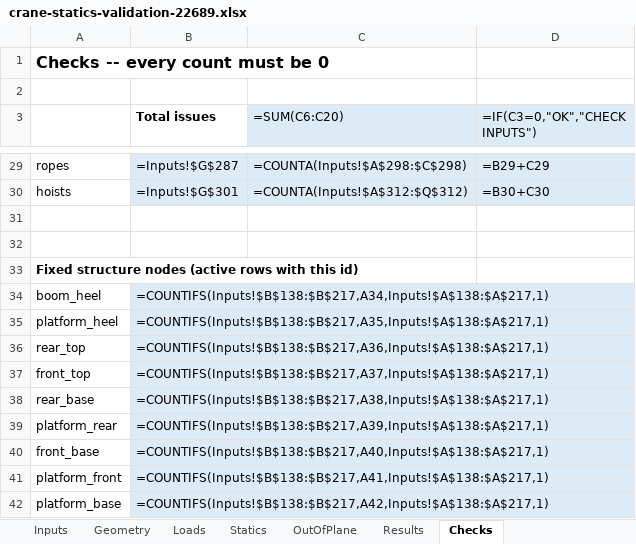
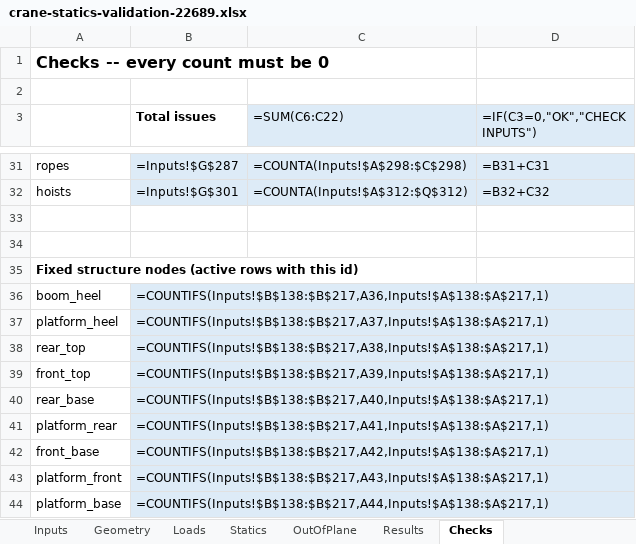
Before and after one commit to bartreef-NOV/crane-statics, an Excel workbook: docs/crane-statics-validation-22689.xlsx, sheet Checks, drawn as a sheet; only a part is shown, gaps mark what is left out; values as stored, in another font and other column widths than the file's, no borders; formulas without a stored value are shown as written; conditional formats not drawn; addresses are those after the commit; the diff covers the shown part only; the diff names each change by its address in the sheet, - before the commit and + after, or states it on an @@ line.

Commit message:
Guide: row insertion, dropdown and Protected View notes, --capacity, new checks; regenerate workbook

```diff
--- a/docs/crane-statics-validation-22689.xlsx (sheet Checks)
+++ b/docs/crane-statics-validation-22689.xlsx (sheet Checks)
-C3: =SUM(C6:C20)
+C3: =SUM(C6:C22)
-D31 (=IF(C3=0,"OK","CHECK INPUTS")): =B29+C29
+D31 (=IF(C3=0,"OK","CHECK INPUTS")): =B31+C31
-D32 (=IF(C3=0,"OK","CHECK INPUTS")): =B30+C30
+D32 (=IF(C3=0,"OK","CHECK INPUTS")): =B32+C32
-B36 (Total issues): =COUNTIFS(Inputs!$B$138:$B$217,A34,Inputs!$A$138:$A$217,1)
+B36 (Total issues): =COUNTIFS(Inputs!$B$138:$B$217,A36,Inputs!$A$138:$A$217,1)
-B37 (Total issues): =COUNTIFS(Inputs!$B$138:$B$217,A35,Inputs!$A$138:$A$217,1)
+B37 (Total issues): =COUNTIFS(Inputs!$B$138:$B$217,A37,Inputs!$A$138:$A$217,1)
-B38 (Total issues): =COUNTIFS(Inputs!$B$138:$B$217,A36,Inputs!$A$138:$A$217,1)
+B38 (Total issues): =COUNTIFS(Inputs!$B$138:$B$217,A38,Inputs!$A$138:$A$217,1)
-B39 (Total issues): =COUNTIFS(Inputs!$B$138:$B$217,A37,Inputs!$A$138:$A$217,1)
+B39 (Total issues): =COUNTIFS(Inputs!$B$138:$B$217,A39,Inputs!$A$138:$A$217,1)
-B40 (Total issues): =COUNTIFS(Inputs!$B$138:$B$217,A38,Inputs!$A$138:$A$217,1)
+B40 (Total issues): =COUNTIFS(Inputs!$B$138:$B$217,A40,Inputs!$A$138:$A$217,1)
-B41 (Total issues): =COUNTIFS(Inputs!$B$138:$B$217,A39,Inputs!$A$138:$A$217,1)
+B41 (Total issues): =COUNTIFS(Inputs!$B$138:$B$217,A41,Inputs!$A$138:$A$217,1)
-B42 (Total issues): =COUNTIFS(Inputs!$B$138:$B$217,A40,Inputs!$A$138:$A$217,1)
+B42 (Total issues): =COUNTIFS(Inputs!$B$138:$B$217,A42,Inputs!$A$138:$A$217,1)
-B43 (Total issues): =COUNTIFS(Inputs!$B$138:$B$217,A41,Inputs!$A$138:$A$217,1)
+B43 (Total issues): =COUNTIFS(Inputs!$B$138:$B$217,A43,Inputs!$A$138:$A$217,1)
-B44 (Total issues): =COUNTIFS(Inputs!$B$138:$B$217,A42,Inputs!$A$138:$A$217,1)
+B44 (Total issues): =COUNTIFS(Inputs!$B$138:$B$217,A44,Inputs!$A$138:$A$217,1)
```
Also changed, not shown: 2 added rows and 23 edited cells elsewhere in this sheet, sheet Loads, sheet Geometry, sheet OutOfPlane, 1 other file.
